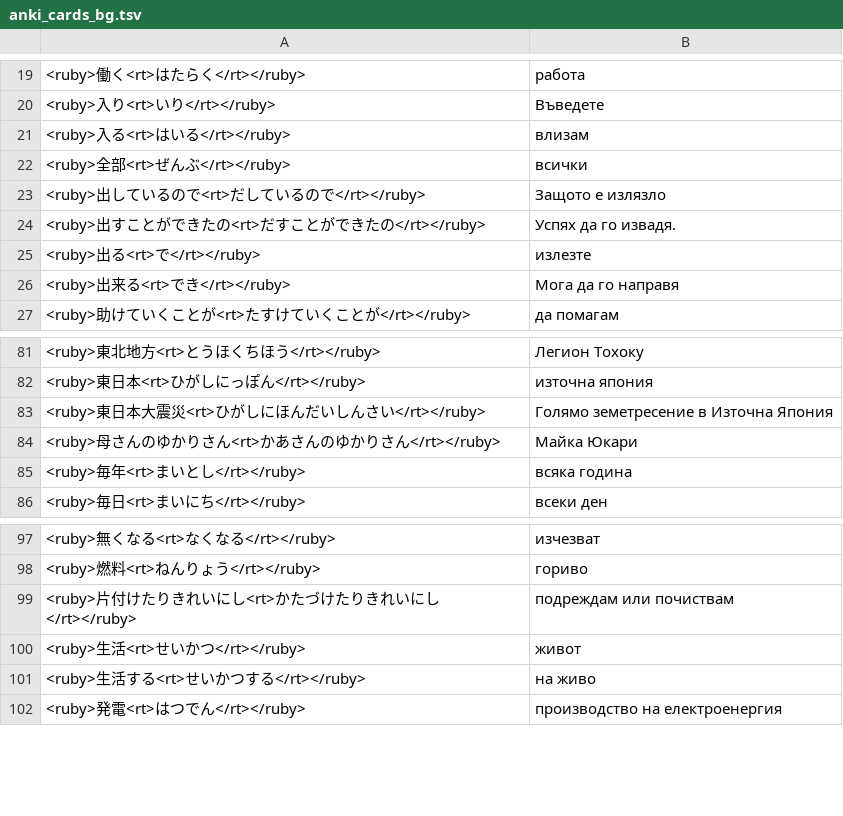
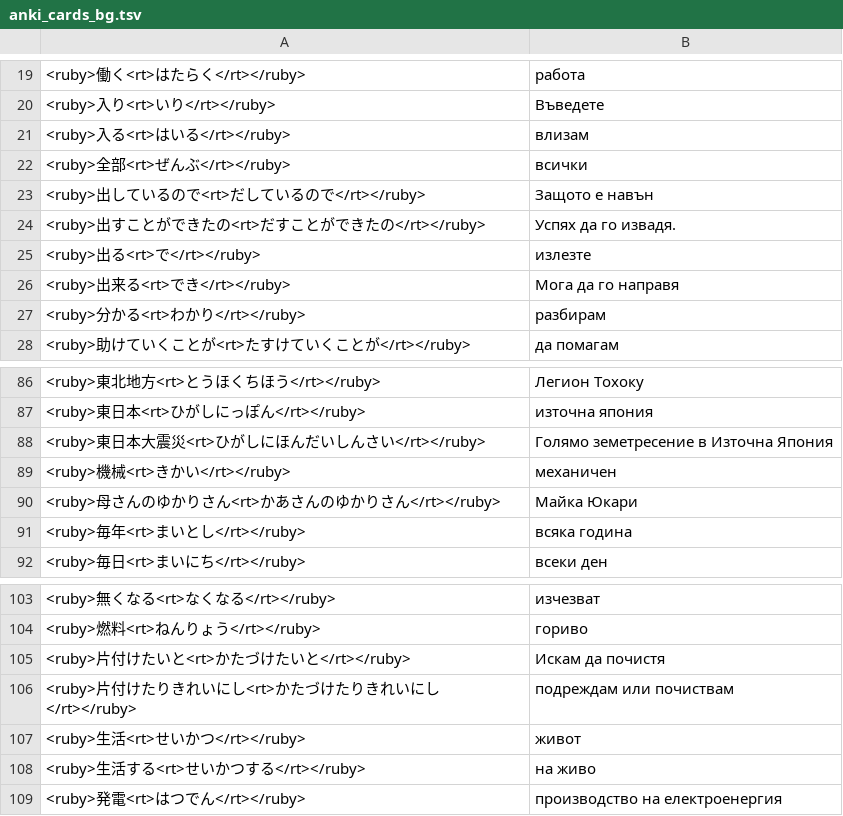
Before and after one commit to vebaev/NHK, a TSV file: docs/anki_cards_bg.tsv, drawn as a sheet; only a part is shown, gaps mark what is left out; the diff covers the shown part only.

```diff
--- a/docs/anki_cards_bg.tsv
+++ b/docs/anki_cards_bg.tsv
@@ -22,3 +22,3 @@
 <ruby>全部<rt>ぜんぶ</rt></ruby>	всички
-<ruby>出しているので<rt>だしているので</rt></ruby>	Защото е излязло
+<ruby>出しているので<rt>だしているので</rt></ruby>	Защото е навън
 <ruby>出すことができたの<rt>だすことができたの</rt></ruby>	Успях да го извадя.
@@ -26,2 +26,3 @@
 <ruby>出来る<rt>でき</rt></ruby>	Мога да го направя
+<ruby>分かる<rt>わかり</rt></ruby>	разбирам
 <ruby>助けていくことが<rt>たすけていくことが</rt></ruby>	да помагам
@@ -83,2 +88,3 @@
 <ruby>東日本大震災<rt>ひがしにほんだいしんさい</rt></ruby>	Голямо земетресение в Източна Япония
+<ruby>機械<rt>きかい</rt></ruby>	механичен
 <ruby>母さんのゆかりさん<rt>かあさんのゆかりさん</rt></ruby>	Майка Юкари
@@ -98,2 +104,3 @@
 <ruby>燃料<rt>ねんりょう</rt></ruby>	гориво
+<ruby>片付けたいと<rt>かたづけたいと</rt></ruby>	Искам да почистя
 <ruby>片付けたりきれいにし<rt>かたづけたりきれいにし</rt></ruby>	подреждам или почиствам
```
Also changed, not shown: 11 added rows elsewhere in this file, docs/anki_cards_en.tsv, 5 other files.
